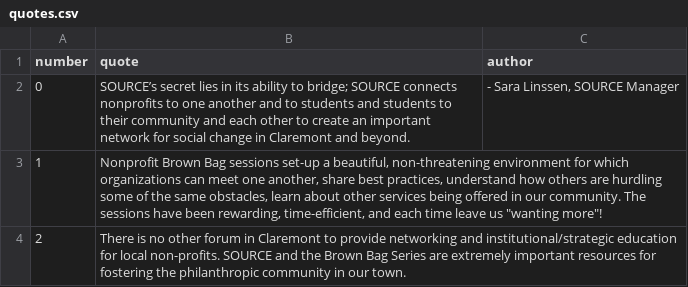
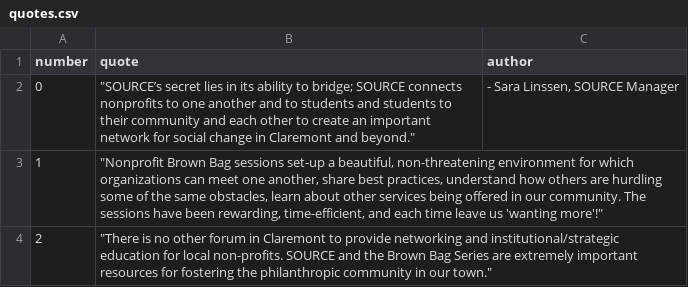
Before and after one commit to kitkatfrei/SOURCE-year-end, a CSV file: _data/quotes.csv, drawn as a sheet.

Commit message:
new quotes csv

```diff
--- a/_data/quotes.csv
+++ b/_data/quotes.csv
@@ -1,4 +1,4 @@
 number,quote,author
-0,SOURCE’s secret lies in its ability to bridge; SOURCE connects nonprofits to one another and to students and students to their community and each other to create an important network for social change in Claremont and beyond.,"- Sara Linssen, SOURCE Manager"
-1,"Nonprofit Brown Bag sessions set-up a beautiful, non-threatening environment for which organizations can meet one another, share best practices, understand how others are hurdling some of the same obstacles, learn about other services being offered in our community. The sessions have been rewarding, time-efficient, and each time leave us ""wanting more""!",
-2,There is no other forum in Claremont to provide networking and institutional/strategic education for local non-profits. SOURCE and the Brown Bag Series are extremely important resources for fostering the philanthropic community in our town.,
+0,"""SOURCE’s secret lies in its ability to bridge; SOURCE connects nonprofits to one another and to students and students to their community and each other to create an important network for social change in Claremont and beyond.""","- Sara Linssen, SOURCE Manager"
+1,"""Nonprofit Brown Bag sessions set-up a beautiful, non-threatening environment for which organizations can meet one another, share best practices, understand how others are hurdling some of the same obstacles, learn about other services being offered in our community. The sessions have been rewarding, time-efficient, and each time leave us 'wanting more'!""",
+2,"""There is no other forum in Claremont to provide networking and institutional/strategic education for local non-profits. SOURCE and the Brown Bag Series are extremely important resources for fostering the philanthropic community in our town.""",
```
